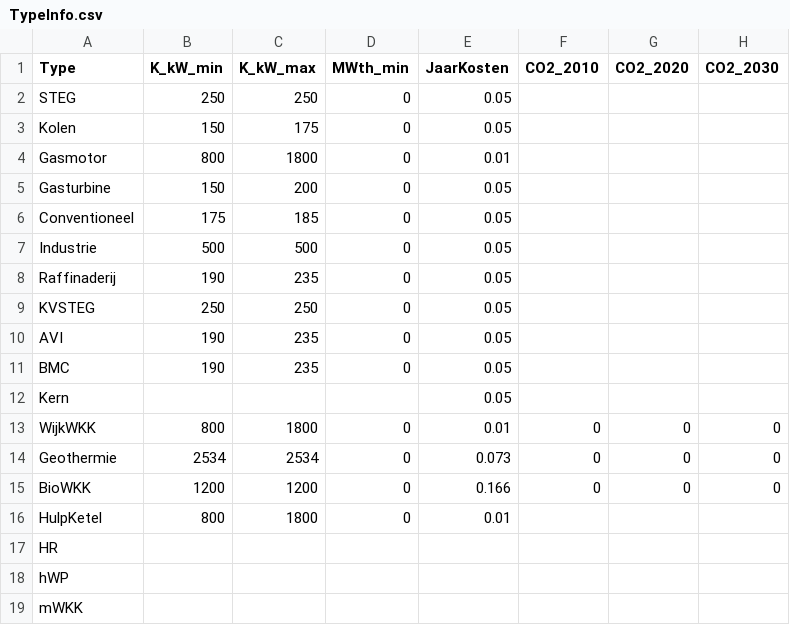
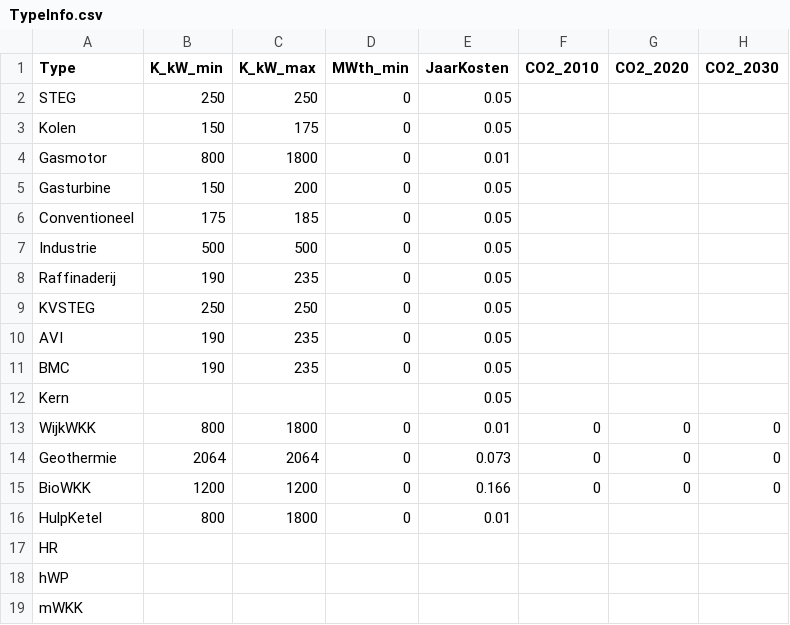
Before and after one commit to pbl-nl/model-vesta-public, a CSV file: data/TypeInfo.csv, drawn as a sheet; only a part is shown; the diff names each change by its address in the sheet, - before the commit and + after, or states it on an @@ line.

Commit message:
Update kostenkental Geothermie

```diff
--- a/data/TypeInfo.csv
+++ b/data/TypeInfo.csv
-B14 (K_kW_min): 2534
+B14 (K_kW_min): 2064
-C14 (K_kW_max): 2534
+C14 (K_kW_max): 2064
```
